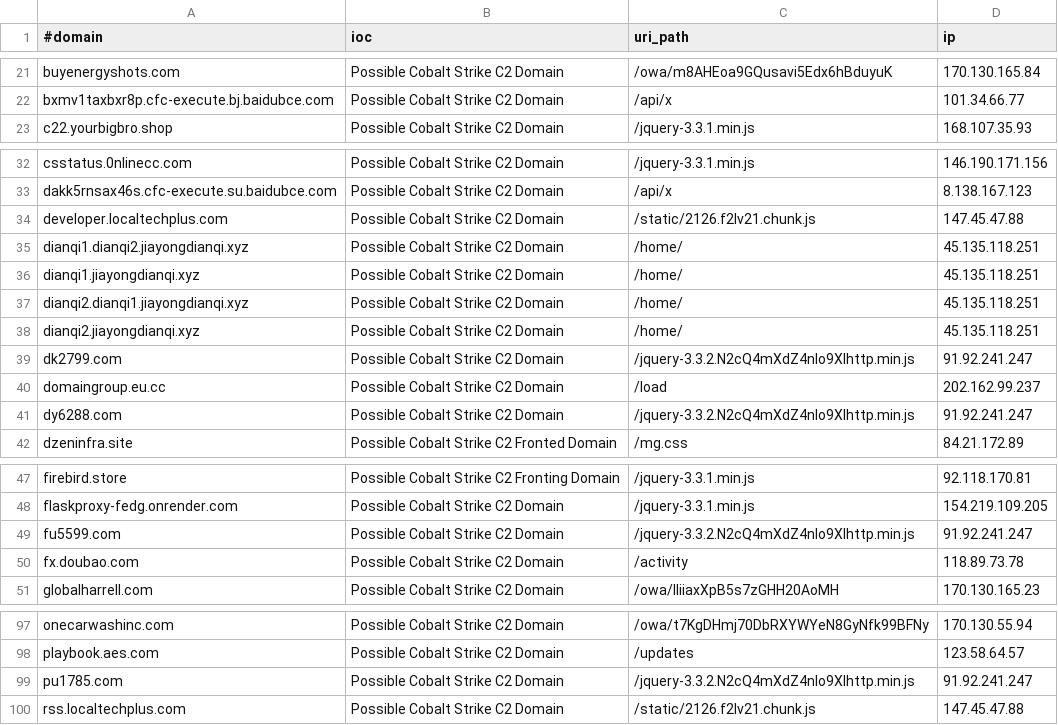
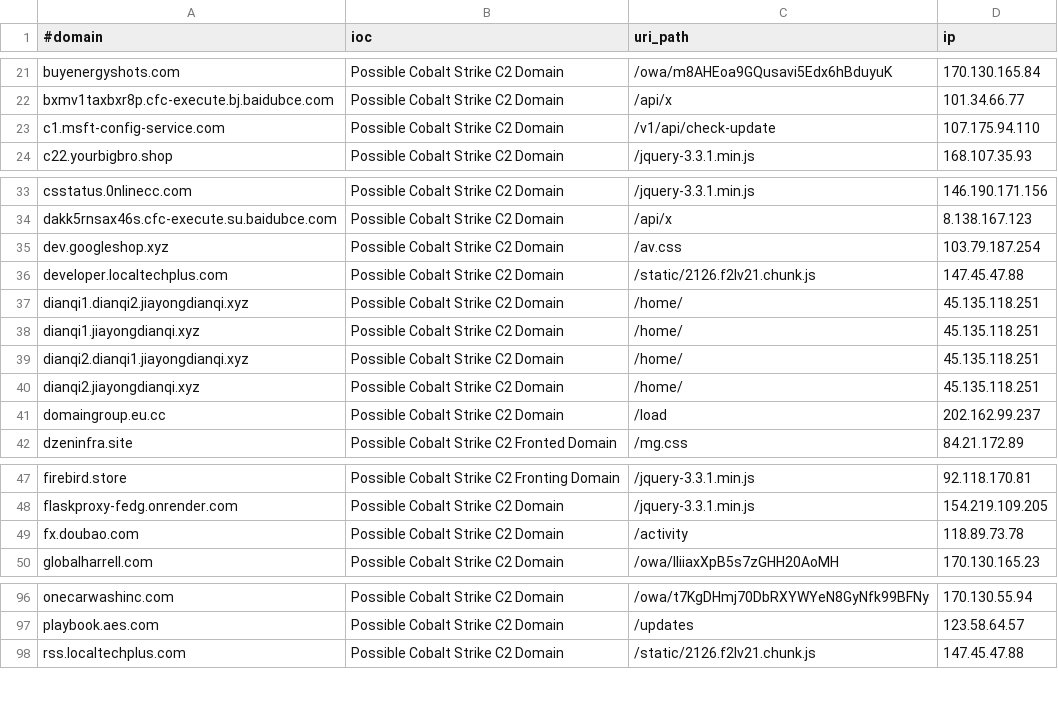
Before and after one commit to Xavier001/IOCs, a CSV file: domainC2swithURLwithIP.csv, drawn as a sheet; only a part is shown, gaps mark what is left out; removed rows and columns are numbered as before the commit, all else as after; the diff covers the shown part only; the diff names each change by its address in the sheet, - before the commit and + after, or states it on an @@ line.

```diff
--- a/domainC2swithURLwithIP.csv
+++ b/domainC2swithURLwithIP.csv
+row 23: c1.msft-config-service.com | Possible Cobalt Strike C2 Domain | /v1/api/check-update | 107.175.94.110
+row 35: dev.googleshop.xyz | Possible Cobalt Strike C2 Domain | /av.css | 103.79.187.254
-row 39: dk2799.com | Possible Cobalt Strike C2 Domain | /jquery-3.3.2.N2cQ4mXdZ4nIo9XIhttp.min.js | 91.92.241.247
-row 41: dy6288.com | Possible Cobalt Strike C2 Domain | /jquery-3.3.2.N2cQ4mXdZ4nIo9XIhttp.min.js | 91.92.241.247
-row 49: fu5599.com | Possible Cobalt Strike C2 Domain | /jquery-3.3.2.N2cQ4mXdZ4nIo9XIhttp.min.js | 91.92.241.247
-row 99: pu1785.com | Possible Cobalt Strike C2 Domain | /jquery-3.3.2.N2cQ4mXdZ4nIo9XIhttp.min.js | 91.92.241.247
```
Also changed, not shown: 1 added row and 1 removed row elsewhere in this file, IPC2s.csv, domainC2s-filter-abused.csv, 4 other files.
